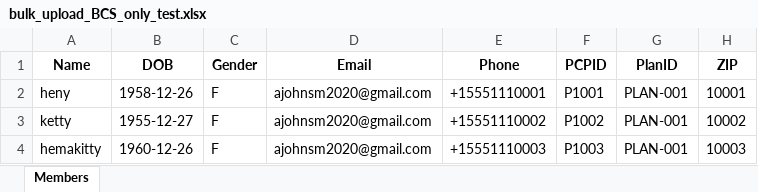
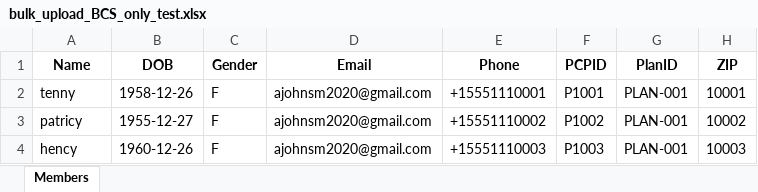
Before and after one commit to Johnsm123/Knowledge-Graph-AIAgent, an Excel workbook: bulk_upload_BCS_only_test.xlsx, sheet Members, drawn as a sheet; only a part is shown; values as stored, in another font and other column widths than the file's, no borders; the diff names each change by its address in the sheet, - before the commit and + after, or states it on an @@ line.

```diff
--- a/bulk_upload_BCS_only_test.xlsx (sheet Members)
+++ b/bulk_upload_BCS_only_test.xlsx (sheet Members)
-A2 (Name): heny
+A2 (Name): tenny
-A3 (Name): ketty
+A3 (Name): patricy
-A4 (Name): hemakitty
+A4 (Name): hency
```
Also changed, not shown: 3 other files.
